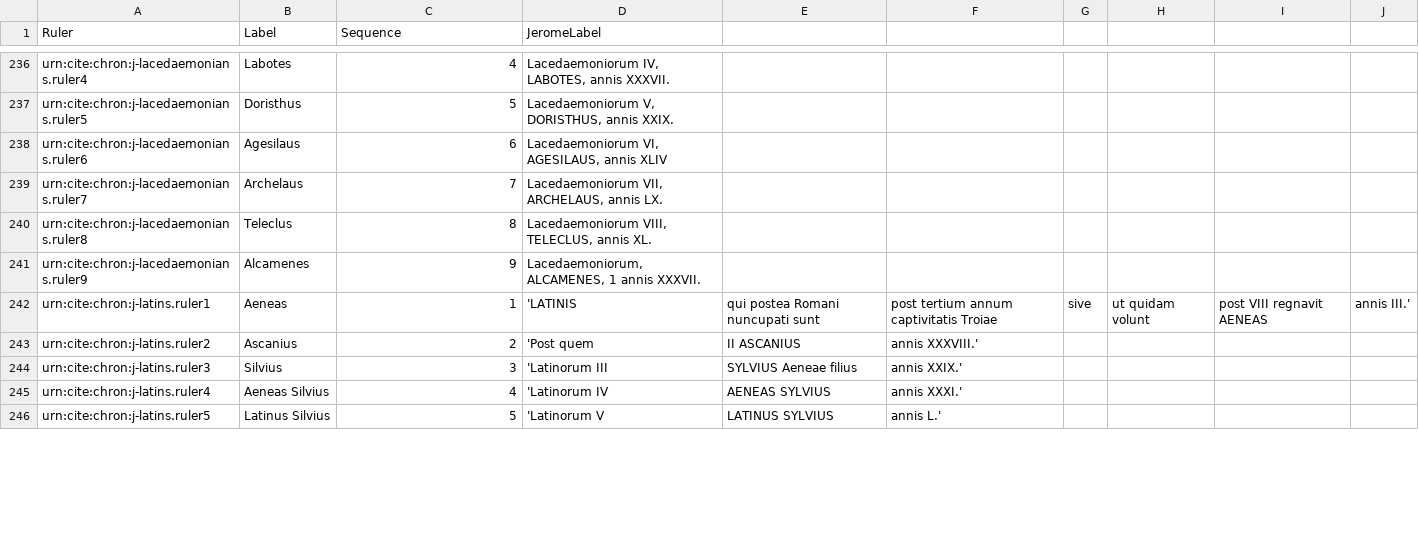
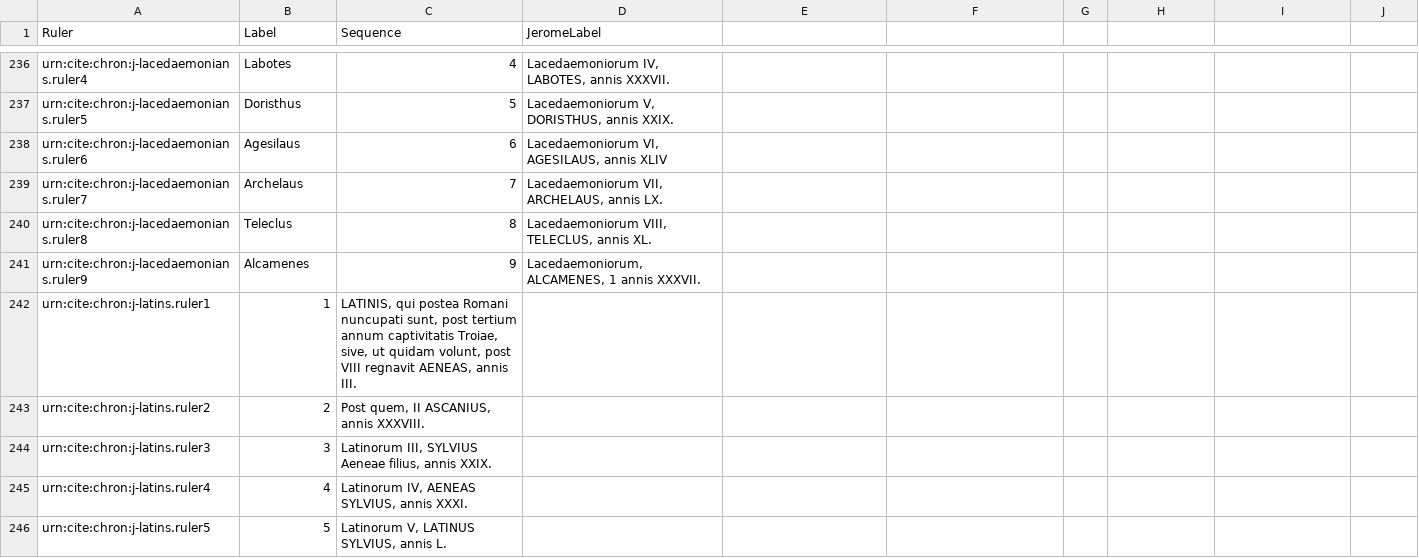
Before and after one commit to neelsmith/chronicles, a CSV file: collections/jeromeseqq.csv, drawn as a sheet; only a part is shown, gaps mark what is left out; the diff covers the shown part only.

Commit message:
Correct quoting of csv format.

```diff
--- a/collections/jeromeseqq.csv
+++ b/collections/jeromeseqq.csv
@@ -241,6 +241,6 @@ urn:cite:chron:j-lacedaemonians.ruler8,Teleclus,8,"Lacedaemoniorum VIII, TELECLU
 urn:cite:chron:j-lacedaemonians.ruler9,Alcamenes,9,"Lacedaemoniorum, ALCAMENES, 1 annis XXXVII."
-urn:cite:chron:j-latins.ruler1,Aeneas,1,'LATINIS, qui postea Romani nuncupati sunt, post tertium annum captivitatis Troiae, sive, ut quidam volunt, post VIII regnavit AENEAS, annis III.'
-urn:cite:chron:j-latins.ruler2,Ascanius,2,'Post quem, II ASCANIUS, annis XXXVIII.'
-urn:cite:chron:j-latins.ruler3,Silvius,3,'Latinorum III, SYLVIUS Aeneae filius, annis XXIX.'
-urn:cite:chron:j-latins.ruler4,Aeneas Silvius,4,'Latinorum IV, AENEAS SYLVIUS, annis XXXI.'
-urn:cite:chron:j-latins.ruler5,Latinus Silvius,5,'Latinorum V, LATINUS SYLVIUS, annis L.'
+urn:cite:chron:j-latins.ruler1,1,"LATINIS, qui postea Romani nuncupati sunt, post tertium annum captivitatis Troiae, sive, ut quidam volunt, post VIII regnavit AENEAS, annis III."
+urn:cite:chron:j-latins.ruler2,2,"Post quem, II ASCANIUS, annis XXXVIII."
+urn:cite:chron:j-latins.ruler3,3,"Latinorum III, SYLVIUS Aeneae filius, annis XXIX."
+urn:cite:chron:j-latins.ruler4,4,"Latinorum IV, AENEAS SYLVIUS, annis XXXI."
+urn:cite:chron:j-latins.ruler5,5,"Latinorum V, LATINUS SYLVIUS, annis L."
```
Also changed, not shown: 85 edited cells elsewhere in this file.
